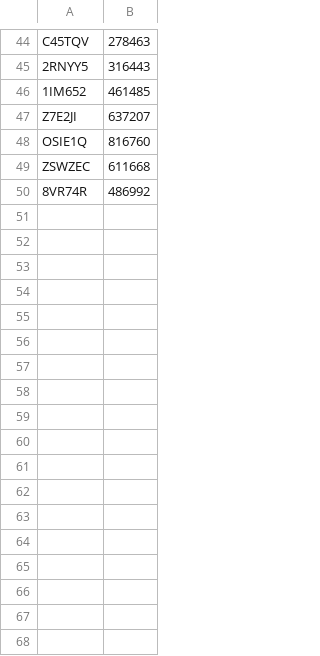
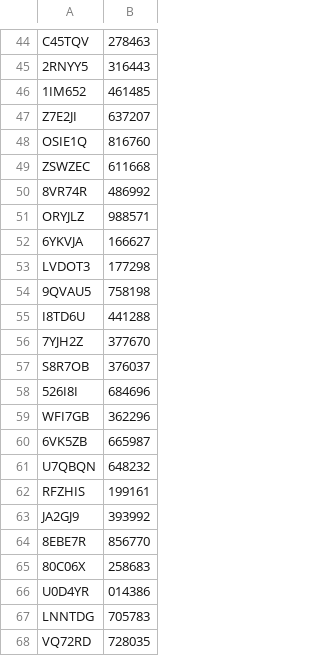
Before and after one commit to namanrai/EECS3311---NewParkingSystem, a CSV file: managers.csv, drawn as a sheet; only a part is shown, gaps mark what is left out.

```diff
--- a/managers.csv
+++ b/managers.csv
@@ -50 +50,19 @@ ZSWZEC,611668
 8VR74R,486992
+ORYJLZ,988571
+6YKVJA,166627
+LVDOT3,177298
+9QVAU5,758198
+I8TD6U,441288
+7YJH2Z,377670
+S8R7OB,376037
+526I8I,684696
+WFI7GB,362296
+6VK5ZB,665987
+U7QBQN,648232
+RFZHIS,199161
+JA2GJ9,393992
+8EBE7R,856770
+80C06X,258683
+U0D4YR,014386
+LNNTDG,705783
+VQ72RD,728035
```
Also changed, not shown: 6 other files.
